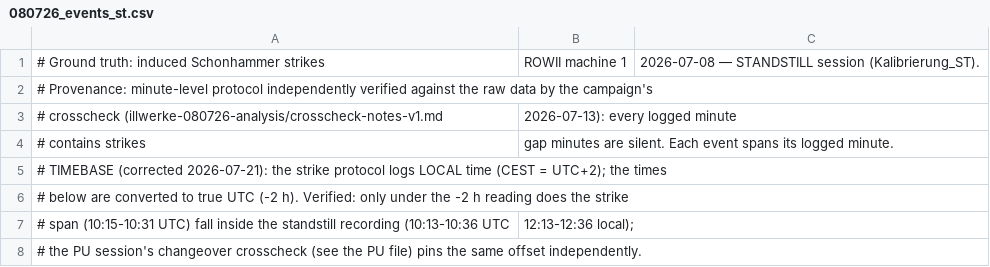
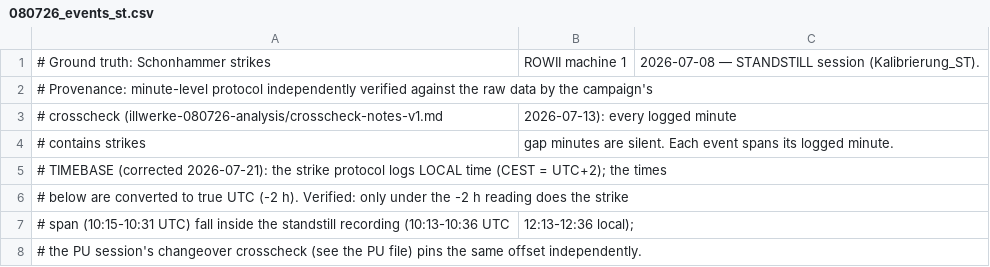
Before and after one commit to StefanKrum/rowii-monitor, a CSV file: docs/groundtruth/080726_events_st.csv, drawn as a sheet; only a part is shown.

```diff
--- a/docs/groundtruth/080726_events_st.csv
+++ b/docs/groundtruth/080726_events_st.csv
@@ -1,2 +1,2 @@
-# Ground truth: induced Schonhammer strikes, ROWII machine 1, 2026-07-08 — STANDSTILL session (Kalibrierung_ST).
+# Ground truth: Schonhammer strikes, ROWII machine 1, 2026-07-08 — STANDSTILL session (Kalibrierung_ST).
 # Provenance: minute-level protocol independently verified against the raw data by the campaign's
```
Also changed, not shown: docs/assessments/author_listening_pass_2026-08-16.csv, docs/assessments/candidate_assessments_2026-08-15.csv, 34 other files.
